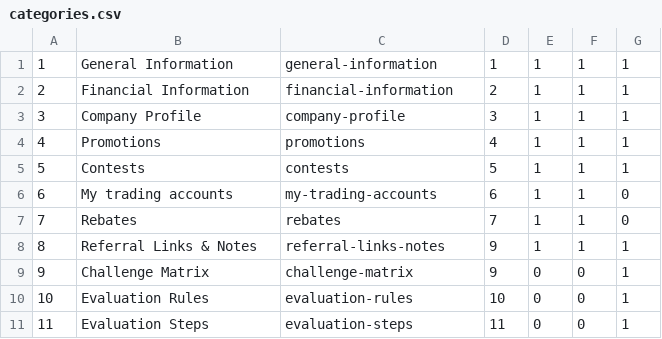
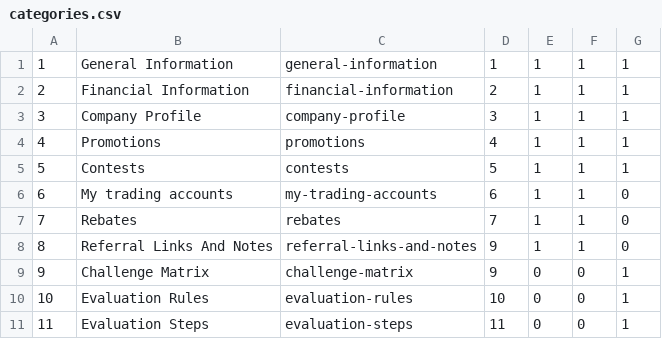
Before and after one commit to ywa5923/rebate-backend, a CSV file: Modules/Brokers/database/seeders/csv/default/categories.csv, drawn as a sheet.

```diff
--- a/Modules/Brokers/database/seeders/csv/default/categories.csv
+++ b/Modules/Brokers/database/seeders/csv/default/categories.csv
@@ -7,3 +7,3 @@
 7,Rebates,rebates,7,1,1,0
-8,Referral Links & Notes,referral-links-notes,9,1,1,1
+8,Referral Links And Notes,referral-links-and-notes,9,1,1,0
 9,Challenge Matrix,challenge-matrix,9,0,0,1
```
Also changed, not shown: 11 other files.
